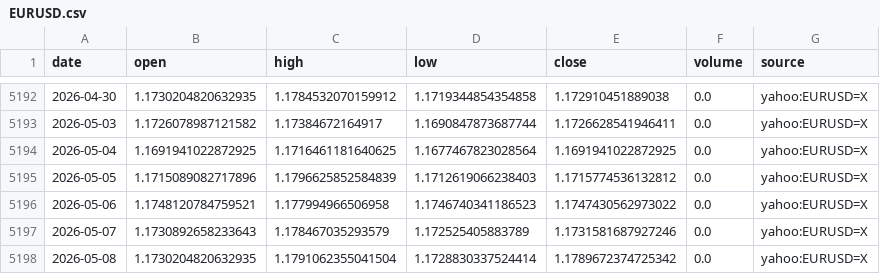
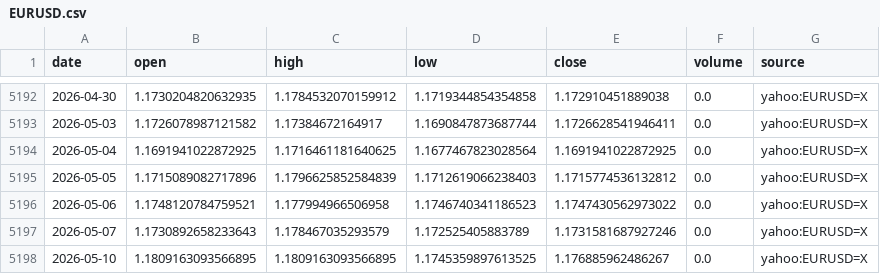
Before and after one commit to nobodylifriend/gold_factor_dashboard, a CSV file: data/fx/EURUSD.csv, drawn as a sheet; only a part is shown, gaps mark what is left out.

```diff
--- a/data/fx/EURUSD.csv
+++ b/data/fx/EURUSD.csv
@@ -5197,2 +5197,2 @@ date,open,high,low,close,volume,source
 2026-05-07,1.1730892658233643,1.178467035293579,1.172525405883789,1.1731581687927246,0.0,yahoo:EURUSD=X
-2026-05-08,1.1730204820632935,1.1791062355041504,1.1728830337524414,1.1789672374725342,0.0,yahoo:EURUSD=X
+2026-05-10,1.1809163093566895,1.1809163093566895,1.1745359897613525,1.176885962486267,0.0,yahoo:EURUSD=X
```
Also changed, not shown: data/fx/DXY.csv, data/fx/GBPUSD.csv, 11 other files.
